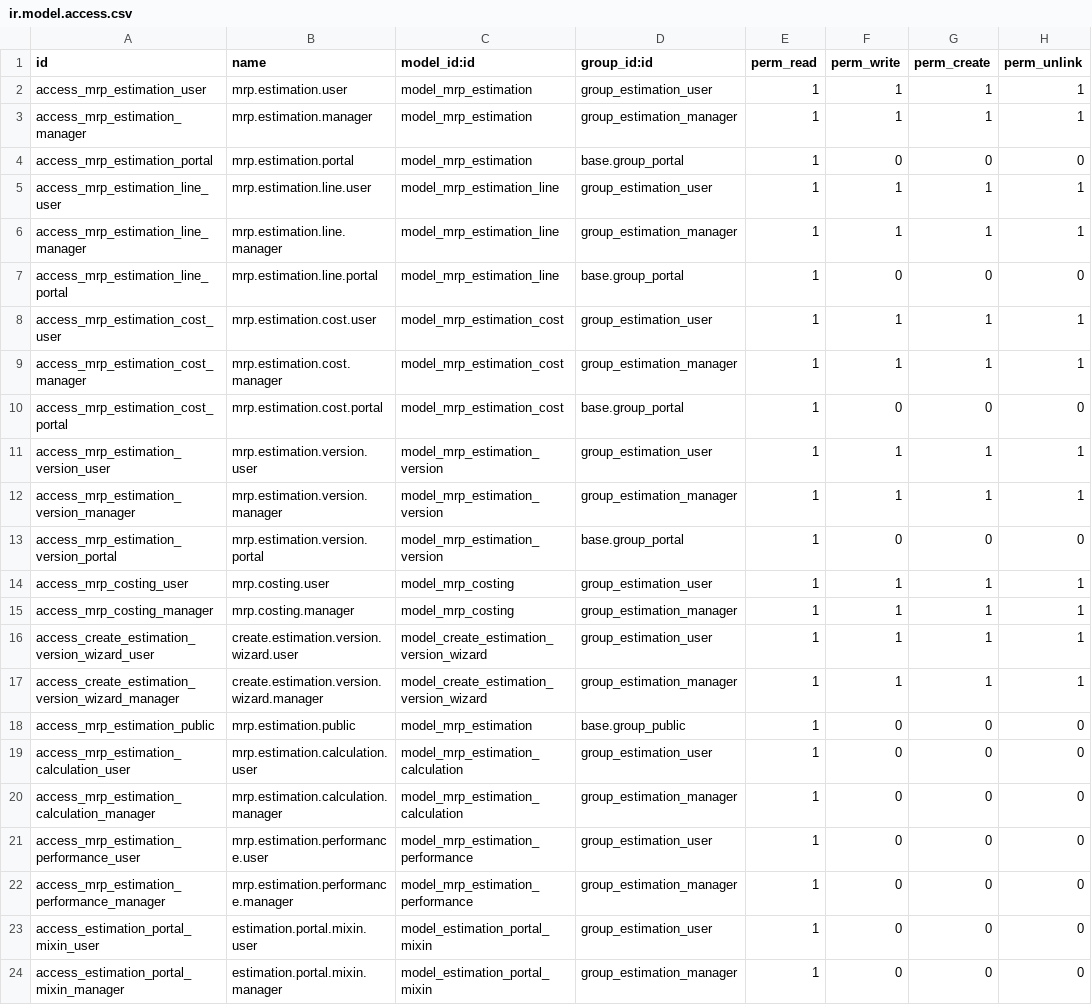
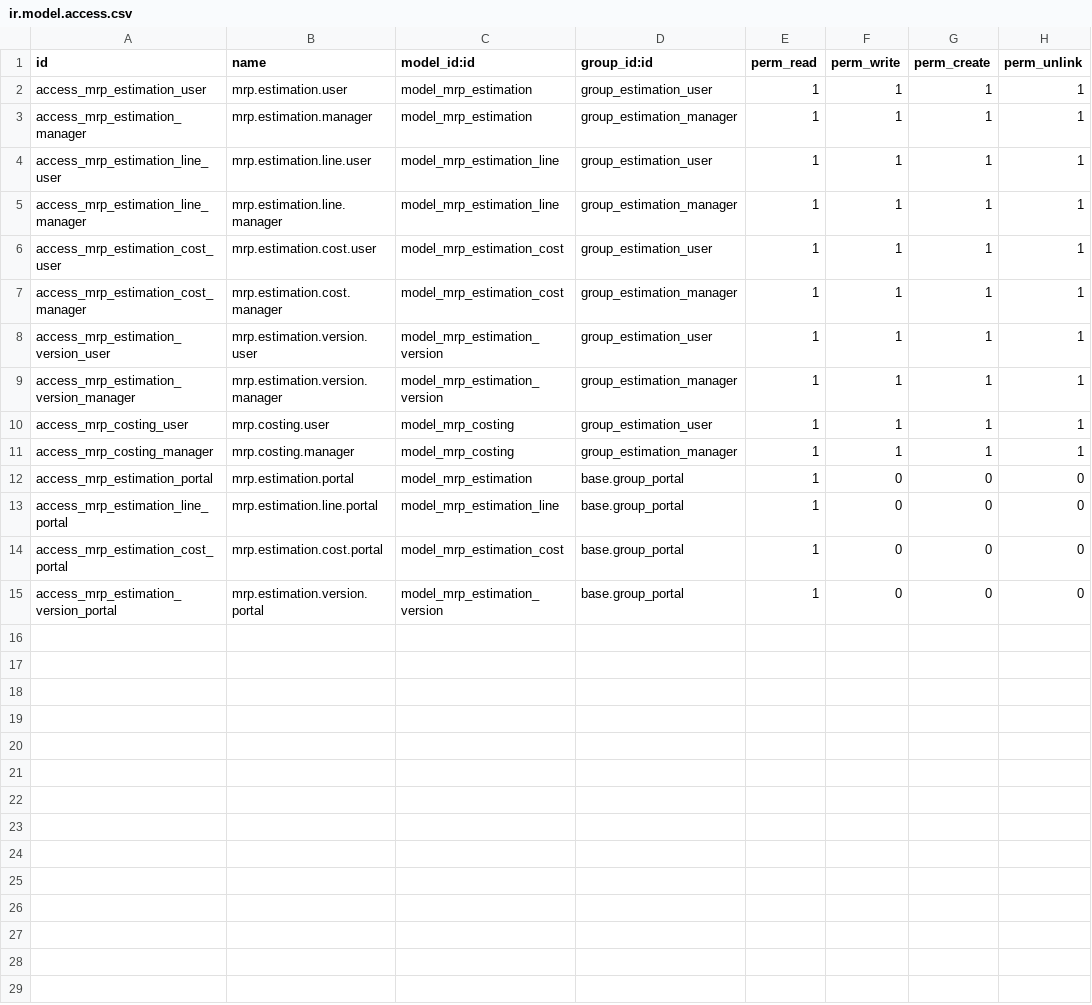
Before and after one commit to Shauryainfotech-glitch/Shaurya-Infotech, a CSV file: customs/addons/mrp_estimation/security/ir.model.access.csv, drawn as a sheet.

```diff
--- a/customs/addons/mrp_estimation/security/ir.model.access.csv
+++ b/customs/addons/mrp_estimation/security/ir.model.access.csv
@@ -3,22 +3,13 @@ access_mrp_estimation_user,mrp.estimation.user,model_mrp_estimation,group_estima
 access_mrp_estimation_manager,mrp.estimation.manager,model_mrp_estimation,group_estimation_manager,1,1,1,1
-access_mrp_estimation_portal,mrp.estimation.portal,model_mrp_estimation,base.group_portal,1,0,0,0
 access_mrp_estimation_line_user,mrp.estimation.line.user,model_mrp_estimation_line,group_estimation_user,1,1,1,1
 access_mrp_estimation_line_manager,mrp.estimation.line.manager,model_mrp_estimation_line,group_estimation_manager,1,1,1,1
-access_mrp_estimation_line_portal,mrp.estimation.line.portal,model_mrp_estimation_line,base.group_portal,1,0,0,0
 access_mrp_estimation_cost_user,mrp.estimation.cost.user,model_mrp_estimation_cost,group_estimation_user,1,1,1,1
 access_mrp_estimation_cost_manager,mrp.estimation.cost.manager,model_mrp_estimation_cost,group_estimation_manager,1,1,1,1
-access_mrp_estimation_cost_portal,mrp.estimation.cost.portal,model_mrp_estimation_cost,base.group_portal,1,0,0,0
 access_mrp_estimation_version_user,mrp.estimation.version.user,model_mrp_estimation_version,group_estimation_user,1,1,1,1
 access_mrp_estimation_version_manager,mrp.estimation.version.manager,model_mrp_estimation_version,group_estimation_manager,1,1,1,1
-access_mrp_estimation_version_portal,mrp.estimation.version.portal,model_mrp_estimation_version,base.group_portal,1,0,0,0
 access_mrp_costing_user,mrp.costing.user,model_mrp_costing,group_estimation_user,1,1,1,1
 access_mrp_costing_manager,mrp.costing.manager,model_mrp_costing,group_estimation_manager,1,1,1,1
-access_create_estimation_version_wizard_user,create.estimation.version.wizard.user,model_create_estimation_version_wizard,group_estimation_user,1,1,1,1
-access_create_estimation_version_wizard_manager,create.estimation.version.wizard.manager,model_create_estimation_version_wizard,group_estimation_manager,1,1,1,1
-access_mrp_estimation_public,mrp.estimation.public,model_mrp_estimation,base.group_public,1,0,0,0
-access_mrp_estimation_calculation_user,mrp.estimation.calculation.user,model_mrp_estimation_calculation,group_estimation_user,1,0,0,0
-access_mrp_estimation_calculation_manager,mrp.estimation.calculation.manager,model_mrp_estimation_calculation,group_estimation_manager,1,0,0,0
-access_mrp_estimation_performance_user,mrp.estimation.performance.user,model_mrp_estimation_performance,group_estimation_user,1,0,0,0
-access_mrp_estimation_performance_manager,mrp.estimation.performance.manager,model_mrp_estimation_performance,group_estimation_manager,1,0,0,0
-access_estimation_portal_mixin_user,estimation.portal.mixin.user,model_estimation_portal_mixin,group_estimation_user,1,0,0,0
-access_estimation_portal_mixin_manager,estimation.portal.mixin.manager,model_estimation_portal_mixin,group_estimation_manager,1,0,0,0
+access_mrp_estimation_portal,mrp.estimation.portal,model_mrp_estimation,base.group_portal,1,0,0,0
+access_mrp_estimation_line_portal,mrp.estimation.line.portal,model_mrp_estimation_line,base.group_portal,1,0,0,0
+access_mrp_estimation_cost_portal,mrp.estimation.cost.portal,model_mrp_estimation_cost,base.group_portal,1,0,0,0
+access_mrp_estimation_version_portal,mrp.estimation.version.portal,model_mrp_estimation_version,base.group_portal,1,0,0,0
```
Also changed, not shown: 1 other file.
